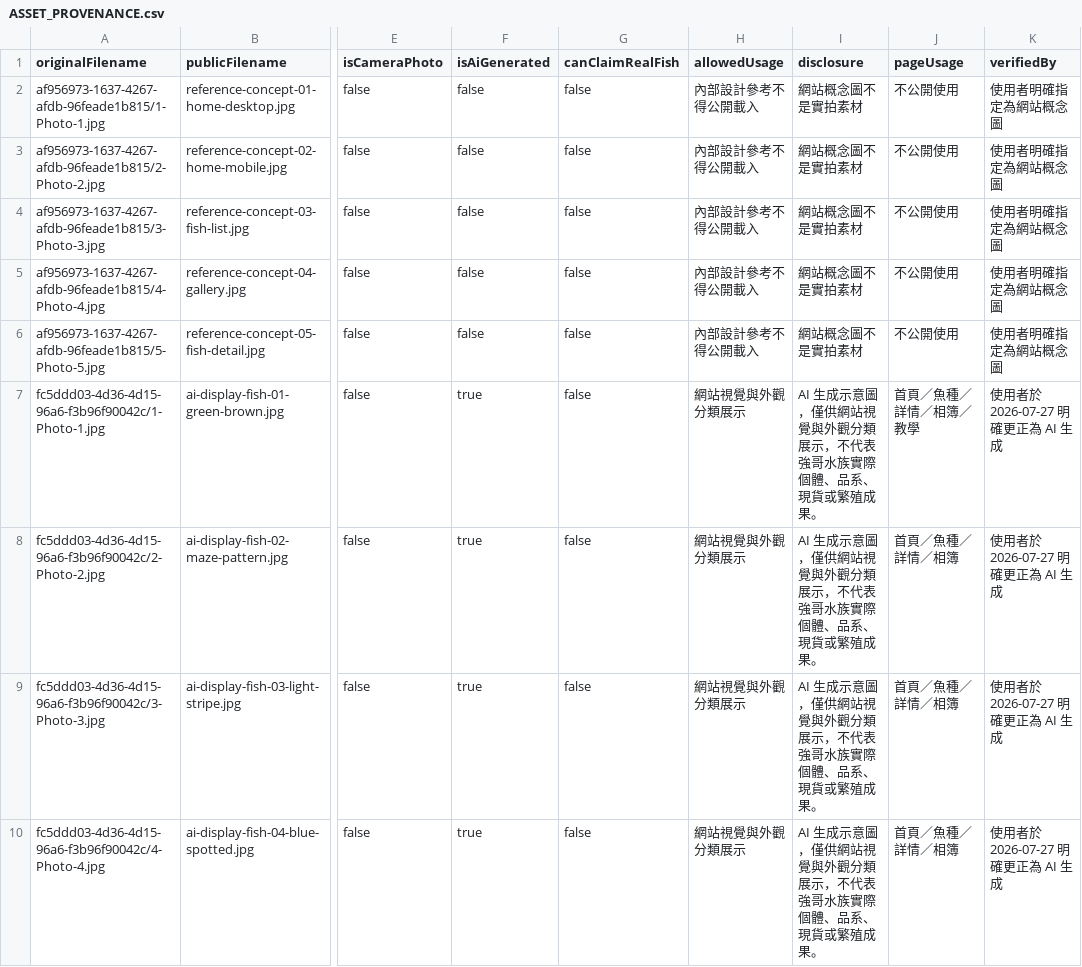
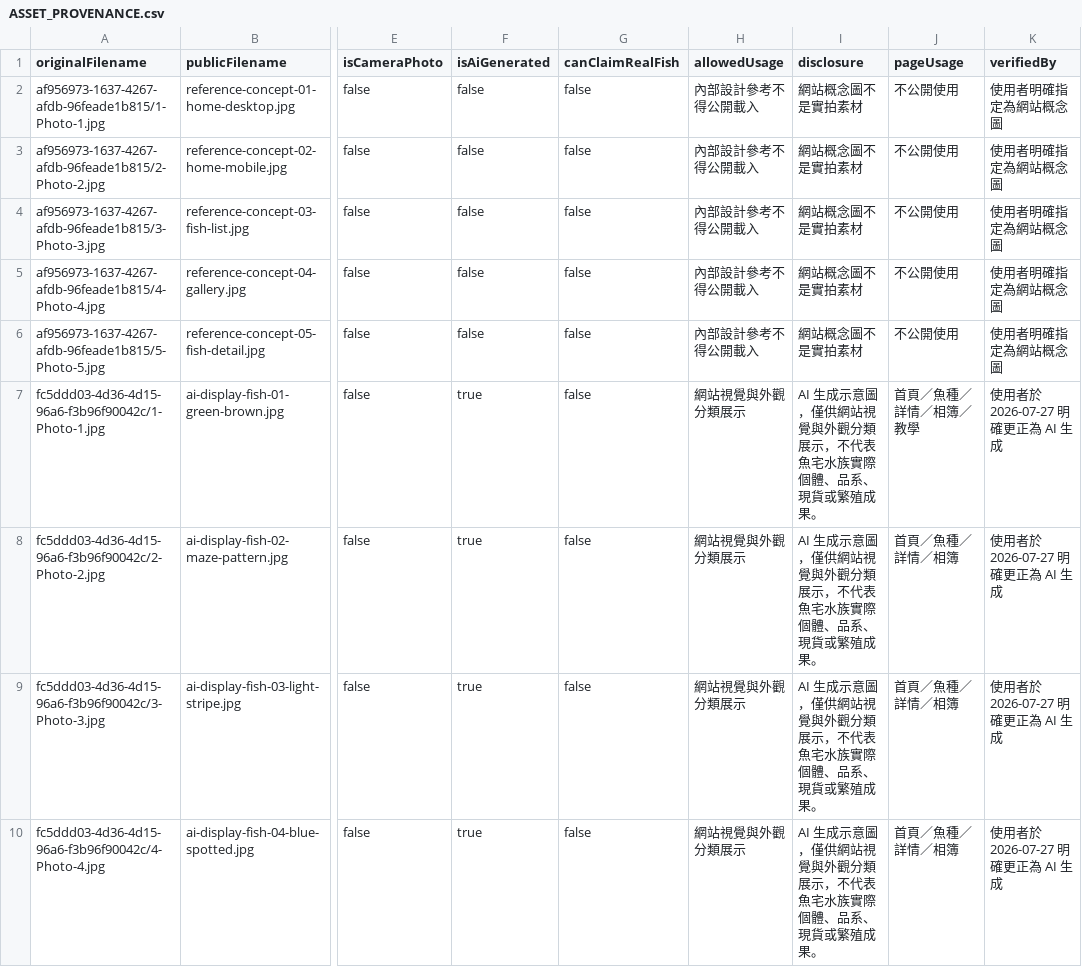
Before and after one commit to gavin1424/qiangge-aquarium, a CSV file: ASSET_PROVENANCE.csv, drawn as a sheet; only a part is shown, gaps mark what is left out; the diff covers the shown part only; the diff names each change by its address in the sheet, - before the commit and + after, or states it on an @@ line.

```diff
--- a/ASSET_PROVENANCE.csv
+++ b/ASSET_PROVENANCE.csv
-I7:I10 (disclosure): …，不代表強哥水族實際…
+I7:I10 (disclosure): …，不代表魚宅水族實際…
```
Also changed, not shown: 4 edited cells elsewhere in this file, 48 other files.
